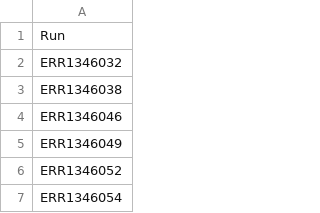
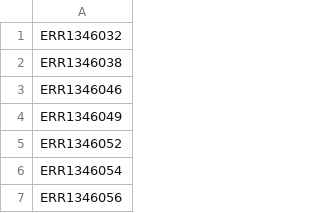
Before and after one commit to naobservatory/mgs-pipeline, a TSV file: bioprojects/PRJEB13247/metadata/metadata.tsv, drawn as a sheet; only a part is shown; the shorter side is filled out with more unchanged rows.

Commit message:
remove run column header

```diff
--- a/bioprojects/PRJEB13247/metadata/metadata.tsv
+++ b/bioprojects/PRJEB13247/metadata/metadata.tsv
@@ -1,2 +1 @@
-Run
 ERR1346032
```
